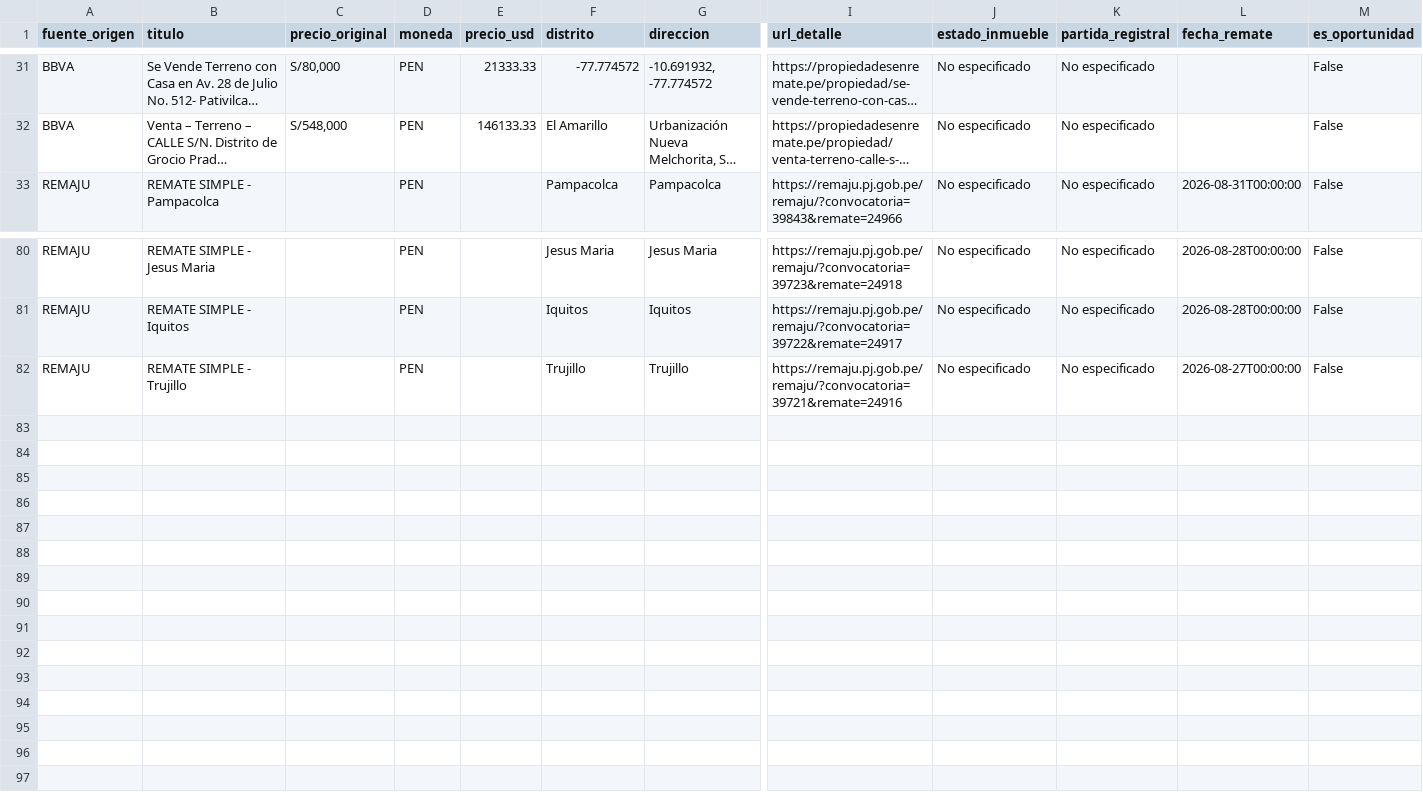
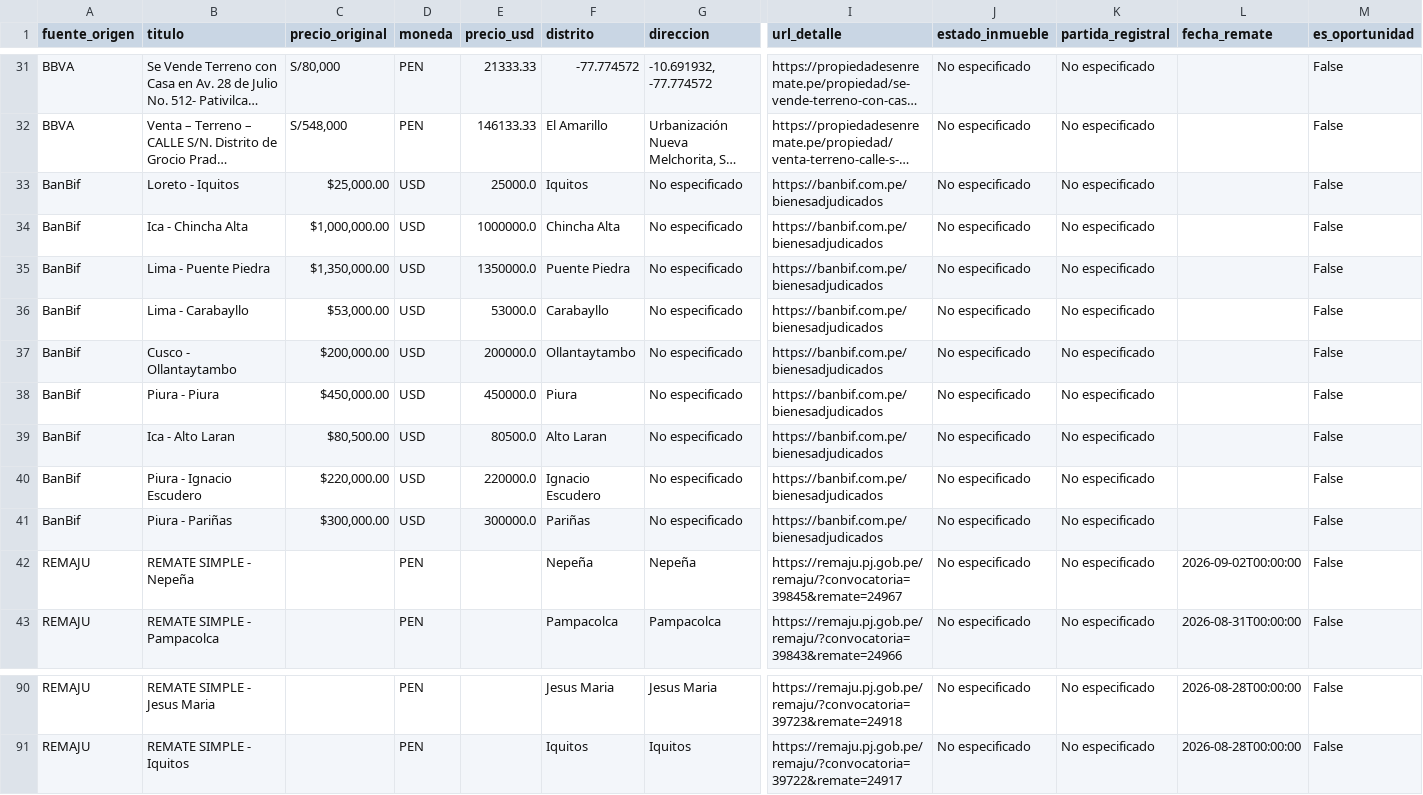
Before and after one commit to kikinpa-books/kikinpa-propiedades-lima, a CSV file: remates_bbva.csv, drawn as a sheet; only a part is shown, gaps mark what is left out; long unchanged cells end in …; removed rows and columns are numbered as before the commit, all else as after; rows hold the shown columns only; the diff names each change by its address in the sheet, - before the commit and + after, or states it on an @@ line.

```diff
--- a/remates_bbva.csv
+++ b/remates_bbva.csv
+row 33: BanBif | Loreto - Iquitos | $25,000.00 | USD | 25000.0 | Iquitos | No especificado | https://banbif.com.pe/bienesadjudicados | No especificado | No especificado |  | False
+row 34: BanBif | Ica - Chincha Alta | $1,000,000.00 | USD | 1000000.0 | Chincha Alta | No especificado | https://banbif.com.pe/bienesadjudicados | No especificado | No especificado |  | False
+row 35: BanBif | Lima - Puente Piedra | $1,350,000.00 | USD | 1350000.0 | Puente Piedra | No especificado | https://banbif.com.pe/bienesadjudicados | No especificado | No especificado |  | False
+row 36: BanBif | Lima - Carabayllo | $53,000.00 | USD | 53000.0 | Carabayllo | No especificado | https://banbif.com.pe/bienesadjudicados | No especificado | No especificado |  | False
+row 37: BanBif | Cusco - Ollantaytambo | $200,000.00 | USD | 200000.0 | Ollantaytambo | No especificado | https://banbif.com.pe/bienesadjudicados | No especificado | No especificado |  | False
+row 38: BanBif | Piura - Piura | $450,000.00 | USD | 450000.0 | Piura | No especificado | https://banbif.com.pe/bienesadjudicados | No especificado | No especificado |  | False
+row 39: BanBif | Ica - Alto Laran | $80,500.00 | USD | 80500.0 | Alto Laran | No especificado | https://banbif.com.pe/bienesadjudicados | No especificado | No especificado |  | False
+row 40: BanBif | Piura - Ignacio Escudero | $220,000.00 | USD | 220000.0 | Ignacio Escudero | No especificado | https://banbif.com.pe/bienesadjudicados | No especificado | No especificado |  | False
+row 41: BanBif | Piura - Pariñas | $300,000.00 | USD | 300000.0 | Pariñas | No especificado | https://banbif.com.pe/bienesadjudicados | No especificado | No especificado |  | False
+row 42: REMAJU | REMATE SIMPLE - Nepeña |  | PEN |  | Nepeña | Nepeña | https://remaju.pj.gob.pe/remaju/?convocatoria=39845&remate=24967 | No especificado | No especificado | 2026-09-02T00:00:00 | False
-row 82: REMAJU | REMATE SIMPLE - Trujillo |  | PEN |  | Trujillo | Trujillo | https://remaju.pj.gob.pe/remaju/?convocatoria=39721&remate=24916 | No especificado | No especificado | 2026-08-27T00:00:00 | False
```
Also changed, not shown: 1 other file.
